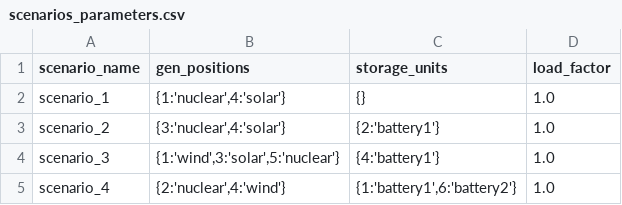
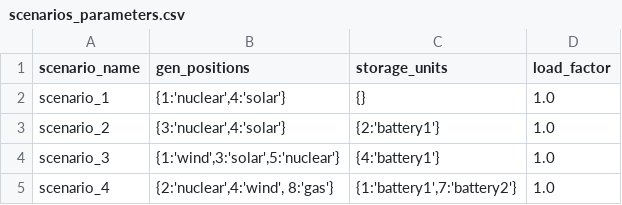
Before and after one commit to vierui/vt2-optimization-datamodels, a CSV file: data/working/scenarios_parameters.csv, drawn as a sheet.

```diff
--- a/data/working/scenarios_parameters.csv
+++ b/data/working/scenarios_parameters.csv
@@ -4,2 +4,2 @@ scenario_2,"{3:'nuclear',4:'solar'}","{2:'battery1'}",1.0
 scenario_3,"{1:'wind',3:'solar',5:'nuclear'}","{4:'battery1'}",1.0
-scenario_4,"{2:'nuclear',4:'wind'}","{1:'battery1',6:'battery2'}",1.0
+scenario_4,"{2:'nuclear',4:'wind', 8:'gas'}","{1:'battery1',7:'battery2'}",1.0
```
Also changed, not shown: data/results/scenario_results.csv, data/results/scenario_results_with_investment.csv, 49 other files.
